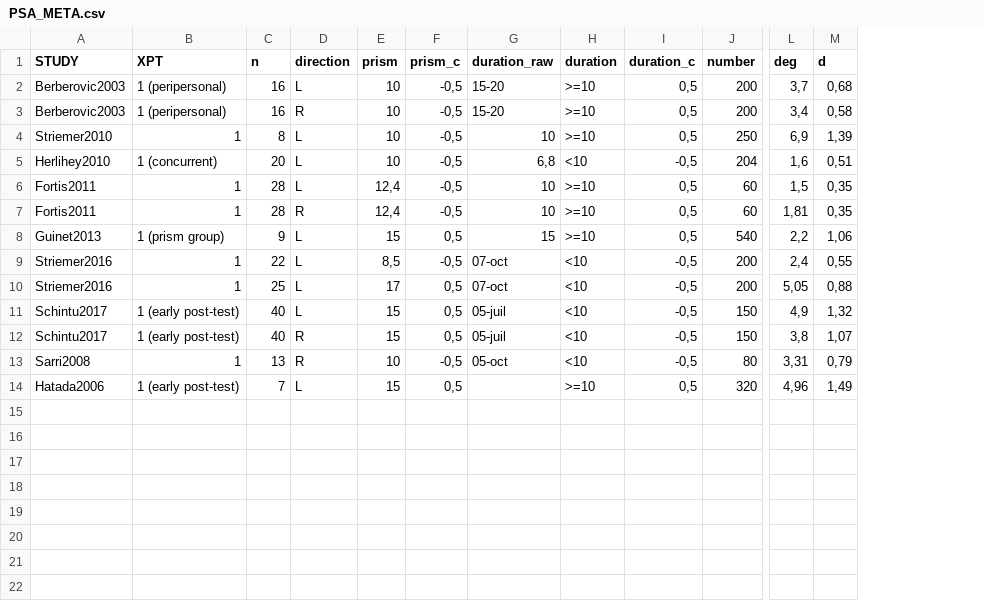
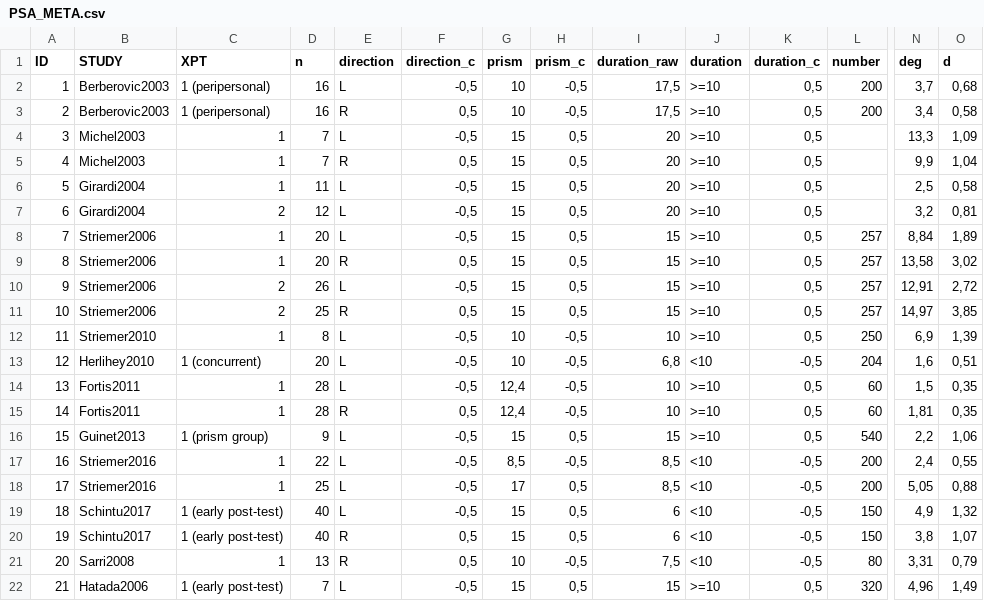
Before and after one commit to remi-lafitte/prism, a CSV file: McINTOSH_19_PA_META/PSA_META.csv, drawn as a sheet; only a part is shown, gaps mark what is left out; addresses are those after the commit; rows hold the shown columns only; the diff names each change by its address in the sheet, - before the commit and + after, or states it on an @@ line.

Commit message:
meta brms

```diff
--- a/McINTOSH_19_PA_META/PSA_META.csv
+++ b/McINTOSH_19_PA_META/PSA_META.csv
+column A (ID), rows 2-3: 1 | 2; rows 12-22: 11 | 12 | 13 | 14 | 15 | 16 | 17 | 18 | 19 | 20 | 21
+column F (direction_c), rows 2-3: -0,5 | 0,5; rows 12-22: -0,5 | -0,5 | -0,5 | 0,5 | -0,5 | -0,5 | -0,5 | -0,5 | 0,5 | 0,5 | -0,5
-I2:I3 (duration_raw): 15-20
+I2:I3 (duration_raw): 17,5
+row 4: 3 | Michel2003 | 1 | 7 | L | -0,5 | 15 | 0,5 | 20 | >=10 | 0,5 |  | 13,3 | 1,09
+row 5: 4 | Michel2003 | 1 | 7 | R | 0,5 | 15 | 0,5 | 20 | >=10 | 0,5 |  | 9,9 | 1,04
+row 6: 5 | Girardi2004 | 1 | 11 | L | -0,5 | 15 | 0,5 | 20 | >=10 | 0,5 |  | 2,5 | 0,58
+row 7: 6 | Girardi2004 | 2 | 12 | L | -0,5 | 15 | 0,5 | 20 | >=10 | 0,5 |  | 3,2 | 0,81
+row 8: 7 | Striemer2006 | 1 | 20 | L | -0,5 | 15 | 0,5 | 15 | >=10 | 0,5 | 257 | 8,84 | 1,89
+row 9: 8 | Striemer2006 | 1 | 20 | R | 0,5 | 15 | 0,5 | 15 | >=10 | 0,5 | 257 | 13,58 | 3,02
+row 10: 9 | Striemer2006 | 2 | 26 | L | -0,5 | 15 | 0,5 | 15 | >=10 | 0,5 | 257 | 12,91 | 2,72
+row 11: 10 | Striemer2006 | 2 | 25 | R | 0,5 | 15 | 0,5 | 15 | >=10 | 0,5 | 257 | 14,97 | 3,85
-I17:I18 (duration_raw): 07-oct
+I17:I18 (duration_raw): 8,5
-I19:I20 (duration_raw): 05-juil
+I19:I20 (duration_raw): 6
-I21 (duration_raw): 05-oct
+I21 (duration_raw): 7,5
-I22 (duration_raw): (empty)
+I22 (duration_raw): 15
```
Also changed, not shown: 4 other files.
